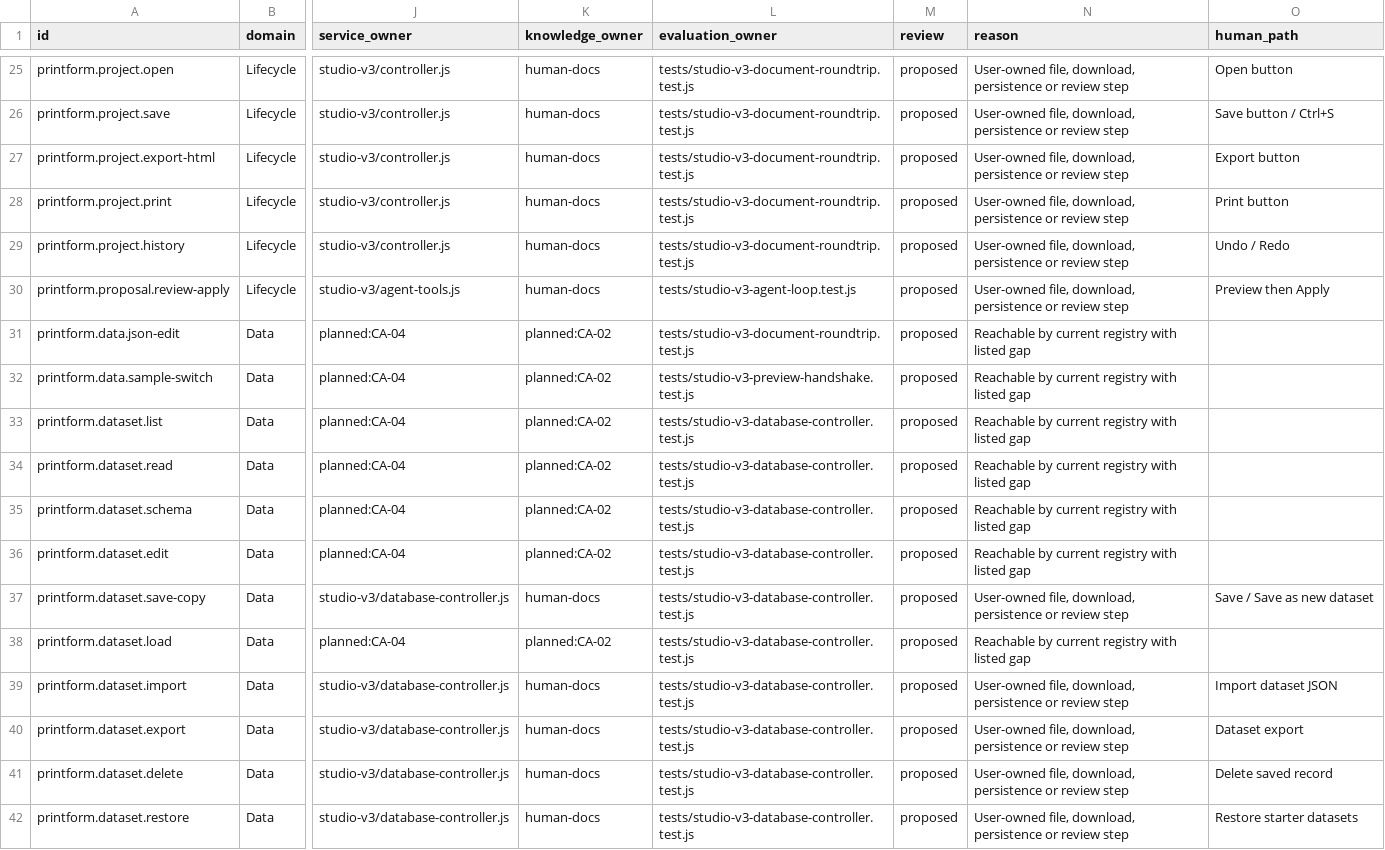
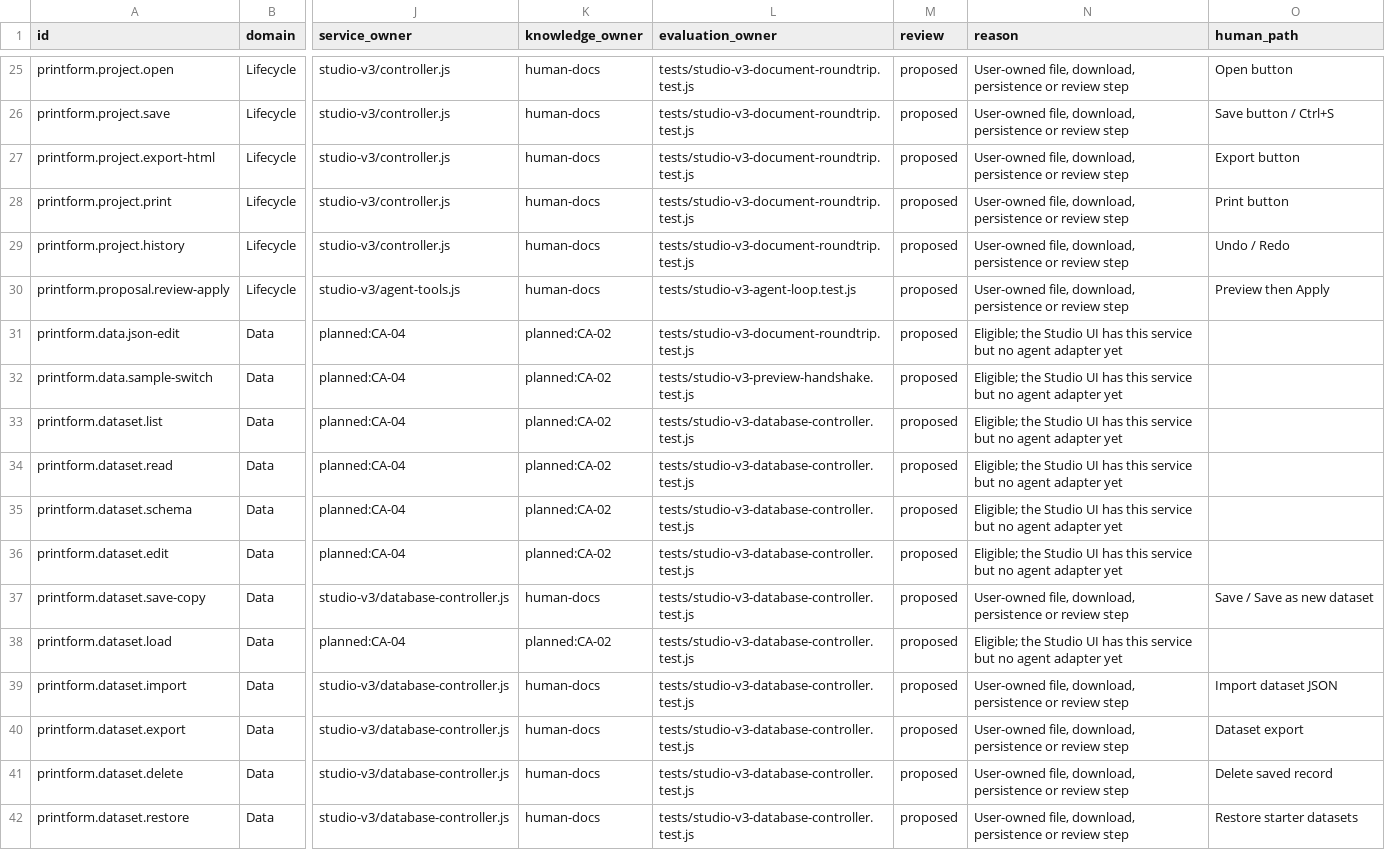
Before and after one commit to yapweijun1996/printform-js, a CSV file: docs/STUDIO_V3_FEATURE_LEDGER.csv, drawn as a sheet; only a part is shown, gaps mark what is left out; the diff covers the shown part only; the diff names each change by its address in the sheet, - before the commit and + after, or states it on an @@ line.

```diff
--- a/docs/STUDIO_V3_FEATURE_LEDGER.csv
+++ b/docs/STUDIO_V3_FEATURE_LEDGER.csv
-N31:N36 (reason): Reachable by current registry with listed gap
+N31:N36 (reason): Eligible; the Studio UI has this service but no agent adapter yet
-N38 (reason): Reachable by current registry with listed gap
+N38 (reason): Eligible; the Studio UI has this service but no agent adapter yet
```
Also changed, not shown: 6 edited cells elsewhere in this file, 13 other files.
